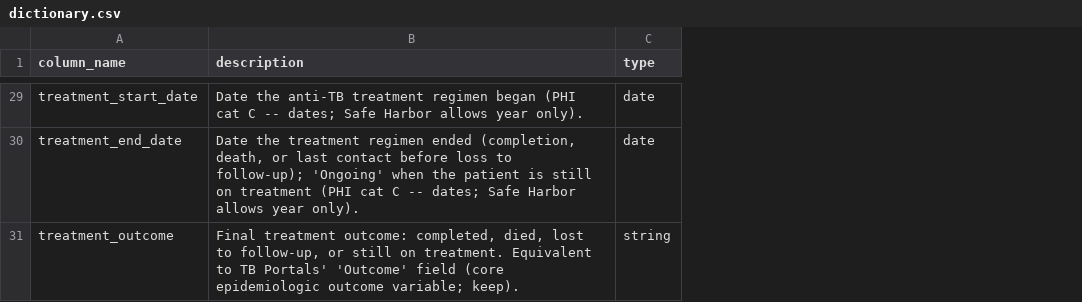
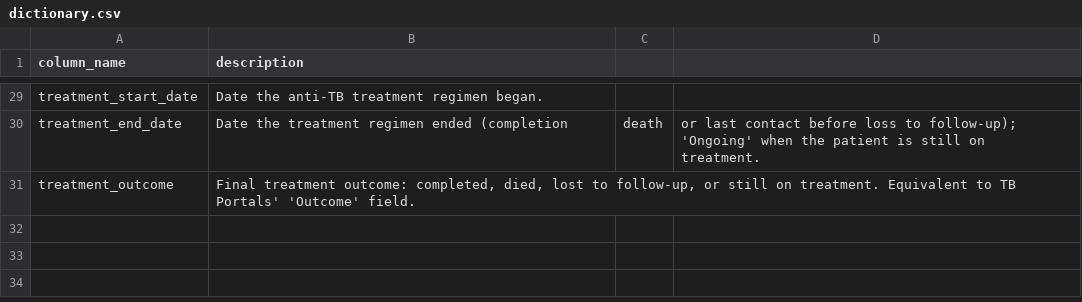
Before and after one commit to solomonsjoseph/PHI-Handling-system, a CSV file: backend/phi_corpus/study_data/level_1_tuberculosis/dictionary.csv, drawn as a sheet; only a part is shown, gaps mark what is left out; removed rows and columns are numbered as before the commit, all else as after; the diff covers the shown part only; the diff names each change by its address in the sheet, - before the commit and + after, or states it on an @@ line.

```diff
--- a/backend/phi_corpus/study_data/level_1_tuberculosis/dictionary.csv
+++ b/backend/phi_corpus/study_data/level_1_tuberculosis/dictionary.csv
-column C (type), rows 29-31: date | date | string
+column C, row 30: death
+column D, row 30: or last contact before loss to follow-up); 'Ongoing' when the patient is still on treatment.
-B29 (description): …treatment regimen began (PHI cat C -- dates; Safe Harbor allows year only).
+B29 (description): …treatment regimen began.
-B30 (description): …regimen ended (completion, death, or last contact before loss to follow-up); 'Ongoing' when the patient is still on treatment (PHI cat C -- dates; Safe Harbor allows year only).
+B30 (description): …regimen ended (completion
-B31 (description): …Portals' 'Outcome' field (core epidemiologic outcome variable; keep).
+B31 (description): …Portals' 'Outcome' field.
```
Also changed, not shown: 27 edited cells elsewhere in this file, 10 other files.
